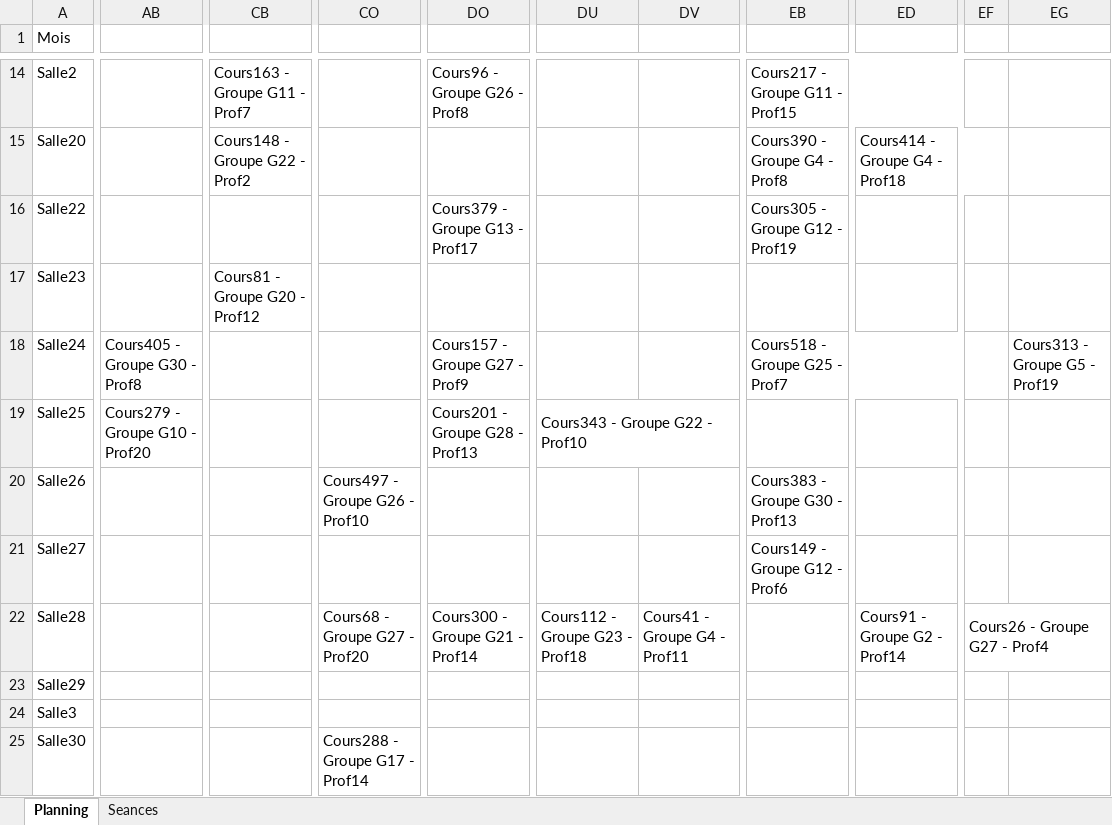
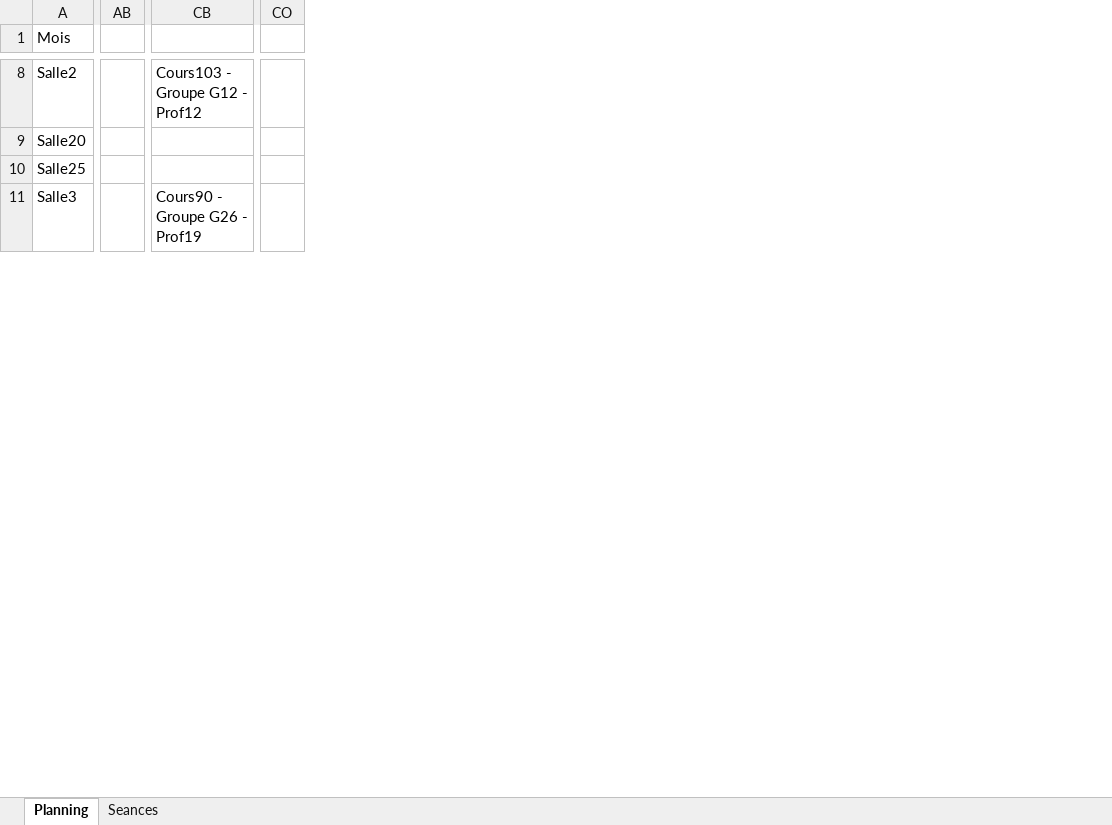
Before and after one commit to f80dev/AutoPlanning, an Excel workbook: planning_output.xlsx, sheet Planning, drawn as a sheet; only a part is shown, gaps mark what is left out; values as stored, in another font and other column widths than the file's, no cell formats; removed rows and columns are numbered as before the commit, all else as after; rows hold the shown columns only; the diff covers the shown part only; the diff names each change by its address in the sheet, - before the commit and + after, or states it on an @@ line.

```diff
--- a/planning_output.xlsx (sheet Planning)
+++ b/planning_output.xlsx (sheet Planning)
-column AB, row 19: Cours279 - Groupe G10 - Prof20
+column AB, empty
-column CB, rows 14-15: Cours163 - Groupe G11 - Prof7 | Cours148 - Groupe G22 - Prof2
+column CB, rows 8-11: Cours103 - Groupe G12 - Prof12 |  |  | Cours90 - Groupe G26 - Prof19
-column CO, empty
+column CO, empty
-column DO, row 14: Cours96 - Groupe G26 - Prof8; row 19: Cours201 - Groupe G28 - Prof13
-column DU, row 19: Cours343 - Groupe G22 - Prof10
-column DV, empty
-column EB, rows 14-15: Cours217 - Groupe G11 - Prof15 | Cours390 - Groupe G4 - Prof8
-column ED, row 15: Cours414 - Groupe G4 - Prof18
-column EF, empty
-column EG, empty
-row 16: Salle22 |  |  |  | Cours379 - Groupe G13 - Prof17 |  |  | Cours305 - Groupe G12 - Prof19
-row 17: Salle23 |  | Cours81 - Groupe G20 - Prof12
-row 18: Salle24 | Cours405 - Groupe G30 - Prof8 |  |  | Cours157 - Groupe G27 - Prof9 |  |  | Cours518 - Groupe G25 - Prof7 |  |  | Cours313 - Groupe G5 - Prof19
-row 20: Salle26 |  |  | Cours497 - Groupe G26 - Prof10 |  |  |  | Cours383 - Groupe G30 - Prof13
-row 21: Salle27 |  |  |  |  |  |  | Cours149 - Groupe G12 - Prof6
-row 22: Salle28 |  |  | Cours68 - Groupe G27 - Prof20 | Cours300 - Groupe G21 - Prof14 | Cours112 - Groupe G23 - Prof18 | Cours41 - Groupe G4 - Prof11 |  | Cours91 - Groupe G2 - Prof14 | Cours26 - Groupe G27 - Prof4
-row 23: Salle29
-row 25: Salle30 |  |  | Cours288 - Groupe G17 - Prof14
```
Also changed, not shown: 9 removed rows, 1 added column, 11 removed columns, 44 edited cells and merged cells elsewhere in this sheet, sheet Seances, cell formats, planning.xlsx, 3 other files.
